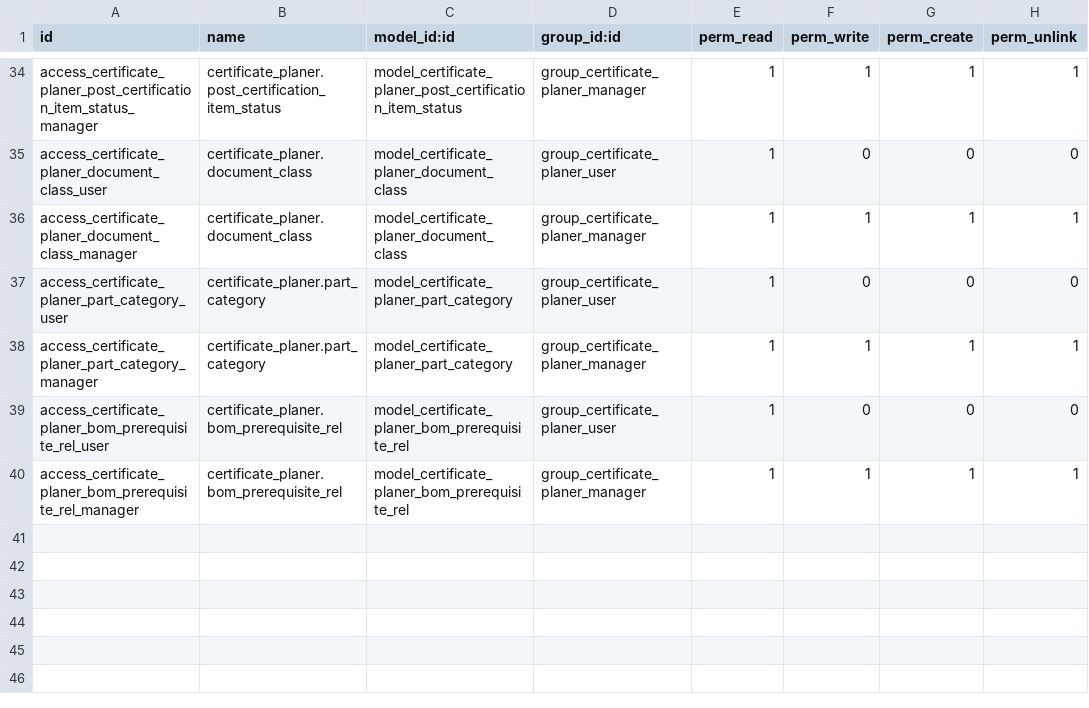
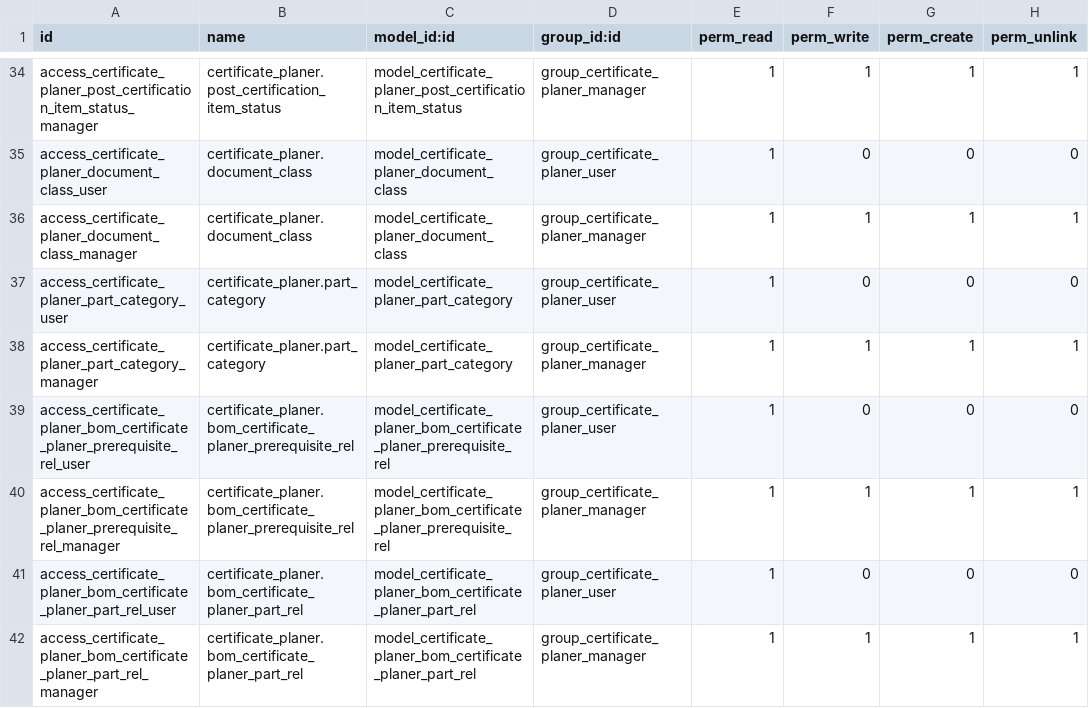
Before and after one commit to Mint-System/Certificate-Planner, a CSV file: security/ir.model.access.csv, drawn as a sheet; only a part is shown, gaps mark what is left out.

Commit message:
refactor part bom relation and sequencing

```diff
--- a/security/ir.model.access.csv
+++ b/security/ir.model.access.csv
@@ -38,3 +38,5 @@ access_certificate_planer_part_category_user,certificate_planer.part_category,mo
 access_certificate_planer_part_category_manager,certificate_planer.part_category,model_certificate_planer_part_category,group_certificate_planer_manager,1,1,1,1
-access_certificate_planer_bom_prerequisite_rel_user,certificate_planer.bom_prerequisite_rel,model_certificate_planer_bom_prerequisite_rel,group_certificate_planer_user,1,0,0,0
-access_certificate_planer_bom_prerequisite_rel_manager,certificate_planer.bom_prerequisite_rel,model_certificate_planer_bom_prerequisite_rel,group_certificate_planer_manager,1,1,1,1
+access_certificate_planer_bom_certificate_planer_prerequisite_rel_user,certificate_planer.bom_certificate_planer_prerequisite_rel,model_certificate_planer_bom_certificate_planer_prerequisite_rel,group_certificate_planer_user,1,0,0,0
+access_certificate_planer_bom_certificate_planer_prerequisite_rel_manager,certificate_planer.bom_certificate_planer_prerequisite_rel,model_certificate_planer_bom_certificate_planer_prerequisite_rel,group_certificate_planer_manager,1,1,1,1
+access_certificate_planer_bom_certificate_planer_part_rel_user,certificate_planer.bom_certificate_planer_part_rel,model_certificate_planer_bom_certificate_planer_part_rel,group_certificate_planer_user,1,0,0,0
+access_certificate_planer_bom_certificate_planer_part_rel_manager,certificate_planer.bom_certificate_planer_part_rel,model_certificate_planer_bom_certificate_planer_part_rel,group_certificate_planer_manager,1,1,1,1
```
Also changed, not shown: 10 other files.
